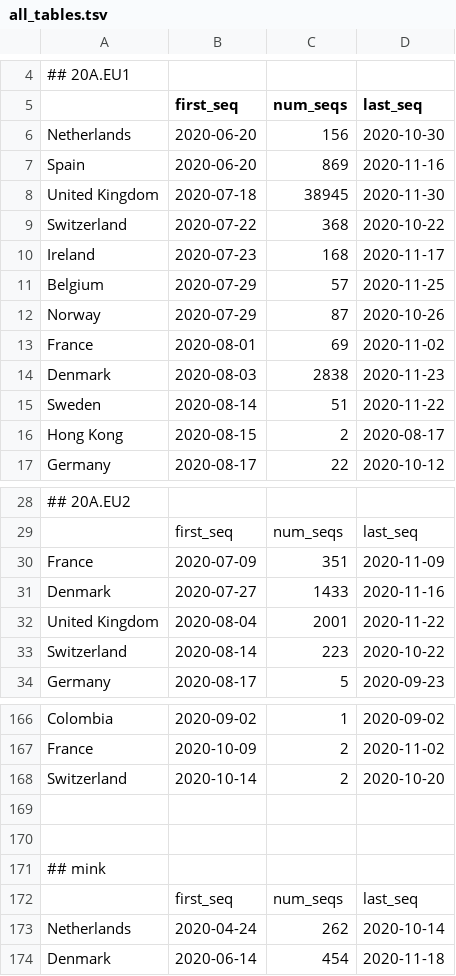
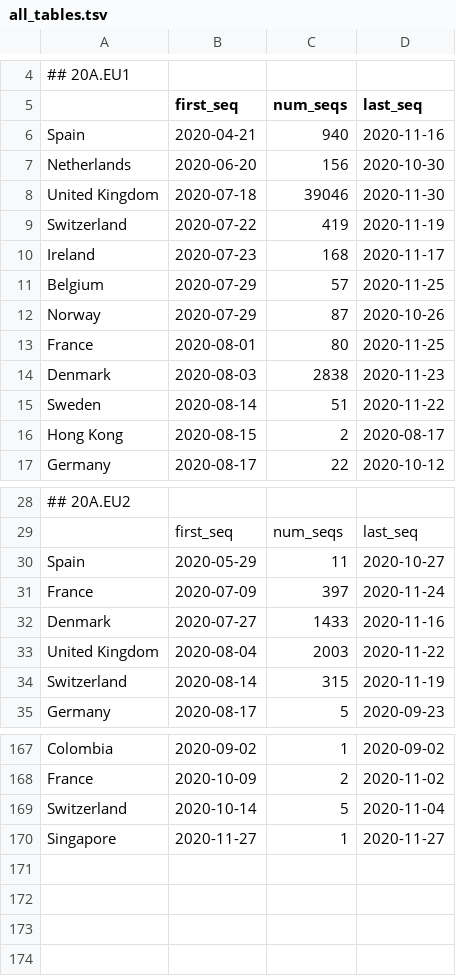
Before and after one commit to hodcroftlab/covariants, a TSV file: cluster_tables/all_tables.tsv, drawn as a sheet; only a part is shown, gaps mark what is left out; removed rows and columns are numbered as before the commit, all else as after; the diff covers the shown part only; the diff names each change by its address in the sheet, - before the commit and + after, or states it on an @@ line.

```diff
--- a/cluster_tables/all_tables.tsv
+++ b/cluster_tables/all_tables.tsv
+row 6: Spain | 2020-04-21 | 940 | 2020-11-16
-row 7: Spain | 2020-06-20 | 869 | 2020-11-16
-C8 (num_seqs): 38945
+C8 (num_seqs): 39046
-C9 (num_seqs): 368
+C9 (num_seqs): 419
-D9 (last_seq): 2020-10-22
+D9 (last_seq): 2020-11-19
-C13 (num_seqs): 69
+C13 (num_seqs): 80
-D13 (last_seq): 2020-11-02
+D13 (last_seq): 2020-11-25
+row 30: Spain | 2020-05-29 | 11 | 2020-10-27
-C31 (num_seqs): 351
+C31 (num_seqs): 397
-D31 (last_seq): 2020-11-09
+D31 (last_seq): 2020-11-24
-C33 (num_seqs): 2001
+C33 (num_seqs): 2003
-C34 (num_seqs): 223
+C34 (num_seqs): 315
-D34 (last_seq): 2020-10-22
+D34 (last_seq): 2020-11-19
-C169 (num_seqs): 2
+C169 (num_seqs): 5
-D169 (last_seq): 2020-10-20
+D169 (last_seq): 2020-11-04
-row 170: (empty)
+row 170: Singapore | 2020-11-27 | 1 | 2020-11-27
-row 170: (empty)
-row 171: ## mink
-row 172:  | first_seq | num_seqs | last_seq
-row 173: Netherlands | 2020-04-24 | 262 | 2020-10-14
-row 174: Denmark | 2020-06-14 | 454 | 2020-11-18
```
Also changed, not shown: 1 added row, 1 removed row and 23 edited cells elsewhere in this file, cluster_tables/20A.EU1_table.tsv, cluster_tables/20A.EU2_table.tsv, 16 other files.
